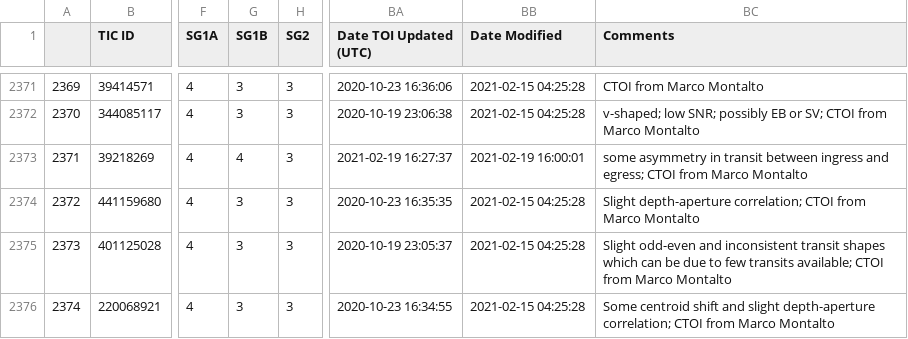
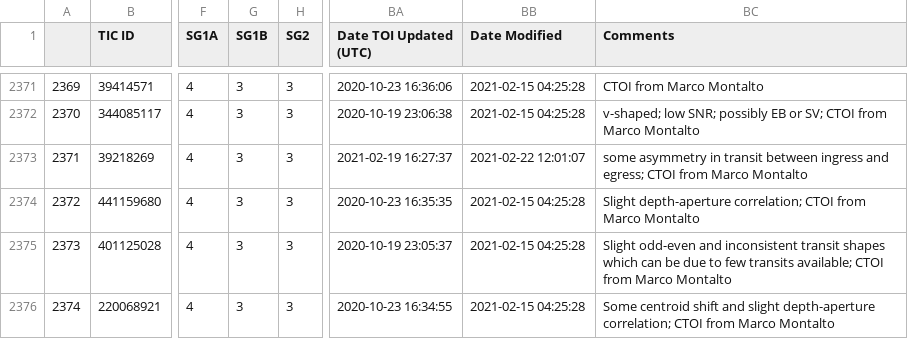
Before and after one commit to ruizhizhan/exoplots, a CSV file: data/tess-candidates.csv, drawn as a sheet; only a part is shown, gaps mark what is left out; the diff covers the shown part only; the diff names each change by its address in the sheet, - before the commit and + after, or states it on an @@ line.

```diff
--- a/data/tess-candidates.csv
+++ b/data/tess-candidates.csv
-G2373 (SG1B): 4
+G2373 (SG1B): 3
-BB2373 (Date Modified): 2021-02-19 16:00:01
+BB2373 (Date Modified): 2021-02-22 12:01:07
```
Also changed, not shown: 50 edited cells elsewhere in this file, 3 other files.
